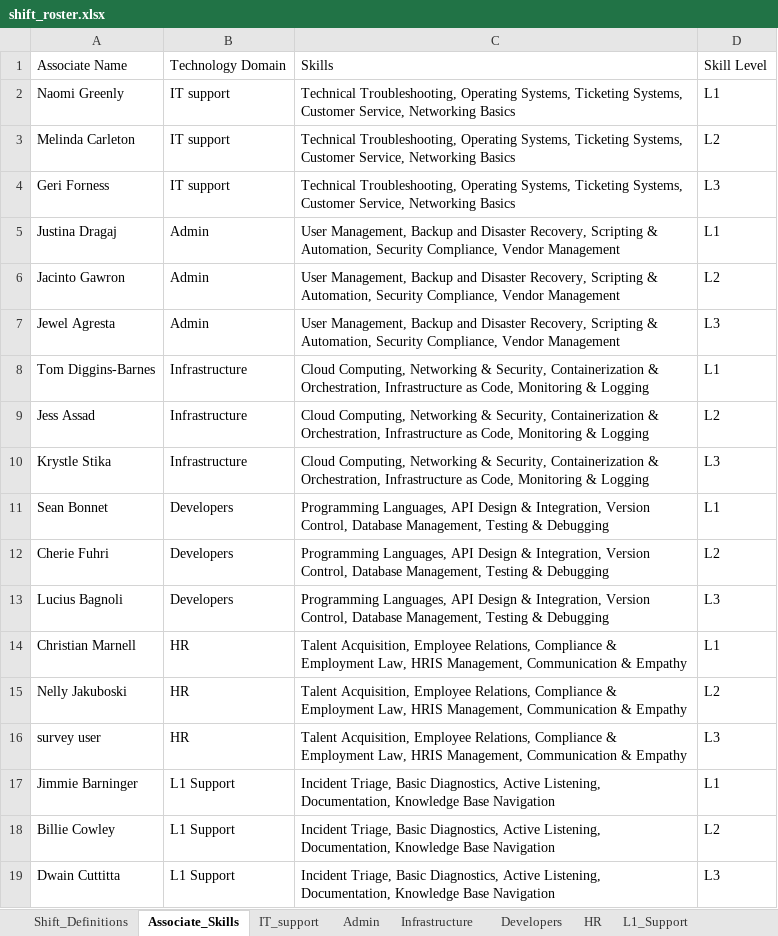
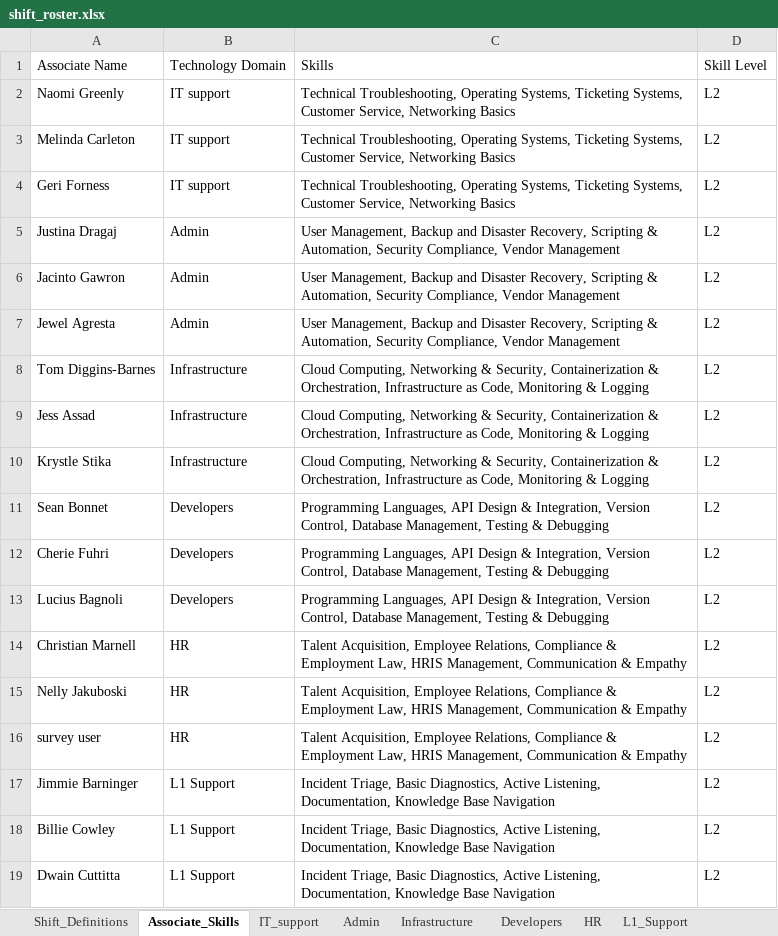
Before and after one commit to mohityede583-blip/SNOW-Asssigment-Agent, an Excel workbook: shift_roster.xlsx, sheet Associate_Skills, drawn as a sheet; values as stored, in another font and other column widths than the file's, no borders; the diff names each change by its address in the sheet, - before the commit and + after, or states it on an @@ line.

```diff
--- a/shift_roster.xlsx (sheet Associate_Skills)
+++ b/shift_roster.xlsx (sheet Associate_Skills)
-D2: L1
+D2: L2
-D4: L3
+D4: L2
-D5: L1
+D5: L2
-D7: L3
+D7: L2
-D8: L1
+D8: L2
-D10: L3
+D10: L2
-D11: L1
+D11: L2
-D13: L3
+D13: L2
-D14: L1
+D14: L2
-D16: L3
+D16: L2
-D17: L1
+D17: L2
-D19: L3
+D19: L2
```
Also changed, not shown: 5 other files.
